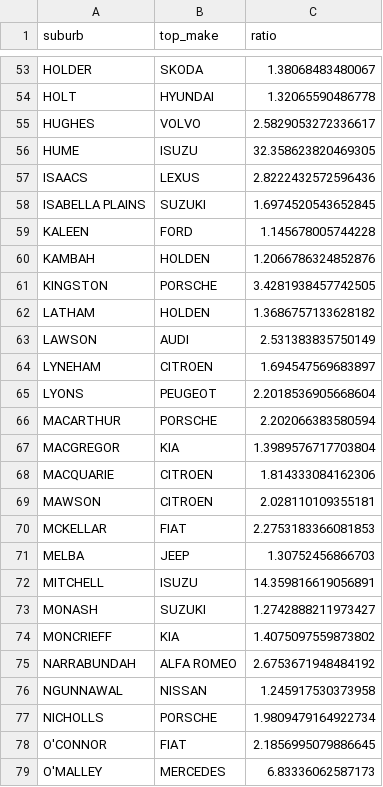
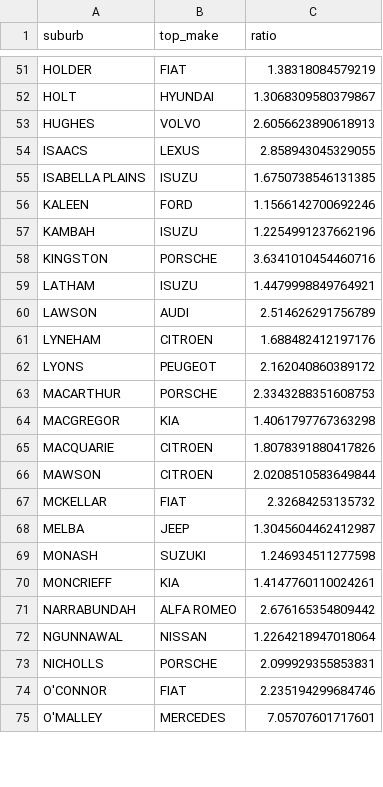
Before and after one commit to MarkusMannheim/motor-vehicles, a CSV file: car_suburb.csv, drawn as a sheet; only a part is shown, gaps mark what is left out; removed rows and columns are numbered as before the commit, all else as after; the diff covers the shown part only; the diff names each change by its address in the sheet, - before the commit and + after, or states it on an @@ line.

```diff
--- a/car_suburb.csv
+++ b/car_suburb.csv
-B51 (top_make): SKODA
+B51 (top_make): FIAT
-C51 (ratio): 1.38068483480067
+C51 (ratio): 1.38318084579219
-C52 (ratio): 1.32065590486778
+C52 (ratio): 1.3068309580379867
-C53 (ratio): 2.5829053272336617
+C53 (ratio): 2.6056623890618913
-row 56: HUME | ISUZU | 32.358623820469305
-C54 (ratio): 2.8222432572596436
+C54 (ratio): 2.858943045329055
-B55 (top_make): SUZUKI
+B55 (top_make): ISUZU
-C55 (ratio): 1.6974520543652845
+C55 (ratio): 1.6750738546131385
-C56 (ratio): 1.145678005744228
+C56 (ratio): 1.1566142700692246
-B57 (top_make): HOLDEN
+B57 (top_make): ISUZU
-C57 (ratio): 1.2066786324852876
+C57 (ratio): 1.2254991237662196
-C58 (ratio): 3.4281938457742505
+C58 (ratio): 3.6341010454460716
-B59 (top_make): HOLDEN
+B59 (top_make): ISUZU
-C59 (ratio): 1.3686757133628182
+C59 (ratio): 1.4479998849764921
-C60 (ratio): 2.531383835750149
+C60 (ratio): 2.514626291756789
-C61 (ratio): 1.694547569683897
+C61 (ratio): 1.688482412197176
-C62 (ratio): 2.2018536905668604
+C62 (ratio): 2.162040860389172
-C63 (ratio): 2.202066383580594
+C63 (ratio): 2.3343288351608753
-C64 (ratio): 1.3989576717703804
+C64 (ratio): 1.4061797767363298
-C65 (ratio): 1.814333084162306
+C65 (ratio): 1.8078391880417826
-C66 (ratio): 2.028110109355181
+C66 (ratio): 2.0208510583649844
-C67 (ratio): 2.2753183366081853
+C67 (ratio): 2.32684253135732
-C68 (ratio): 1.30752456866703
+C68 (ratio): 1.3045604462412987
-row 72: MITCHELL | ISUZU | 14.359816619056891
-C69 (ratio): 1.2742888211973427
+C69 (ratio): 1.246934511277598
-C70 (ratio): 1.4075097559873802
+C70 (ratio): 1.4147760110024261
-C71 (ratio): 2.6753671948484192
+C71 (ratio): 2.676165354809442
-C72 (ratio): 1.245917530373958
+C72 (ratio): 1.2264218947018064
-C73 (ratio): 1.9809479164922734
+C73 (ratio): 2.099929355853831
-C74 (ratio): 2.1856995079886645
+C74 (ratio): 2.235194299684746
-C75 (ratio): 6.83336062587173
+C75 (ratio): 7.05707601717601
```
Also changed, not shown: 3 removed rows and 84 edited cells elsewhere in this file, 5 other files.
